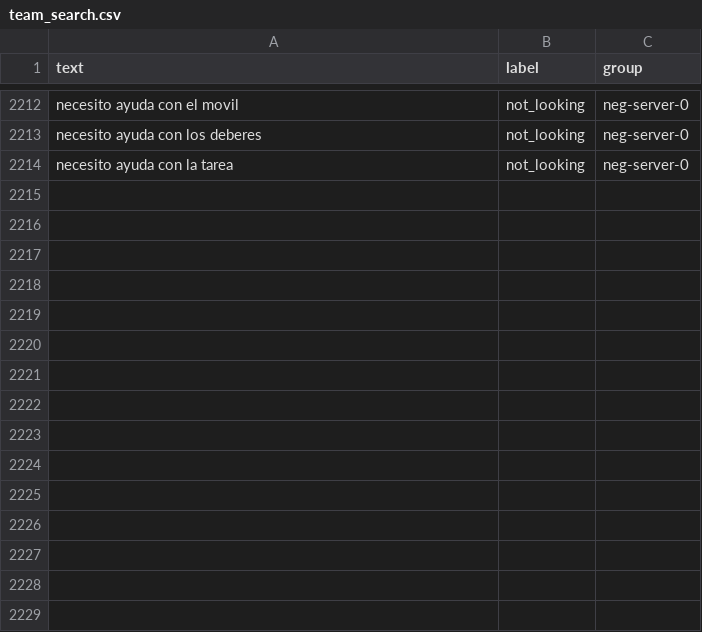
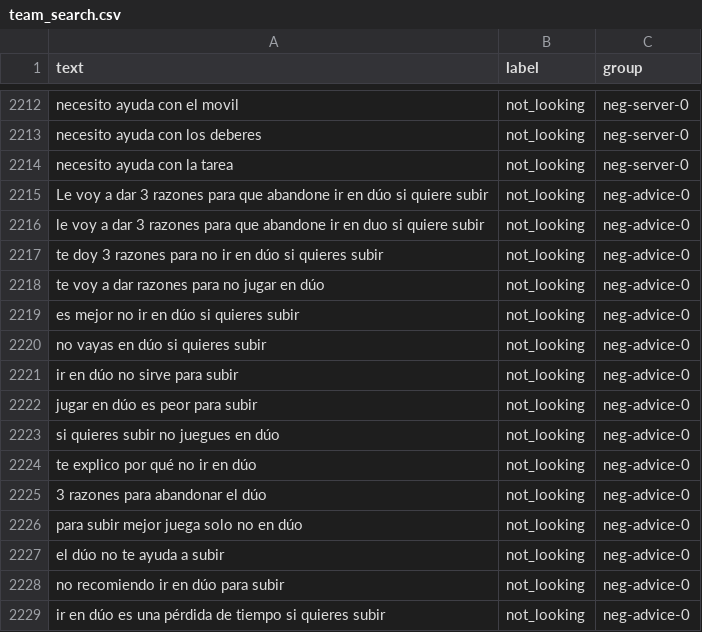
Before and after one commit to ts-community/clasificador-texto-ml, a CSV file: data/team_search.csv, drawn as a sheet; only a part is shown, gaps mark what is left out; the diff names each change by its address in the sheet, - before the commit and + after, or states it on an @@ line.

Commit message:
team_search: consejos de duo/subir como negativos

```diff
--- a/data/team_search.csv
+++ b/data/team_search.csv
+row 2215: Le voy a dar 3 razones para que abandone ir en dúo si quiere subir | not_looking | neg-advice-0
+row 2216: le voy a dar 3 razones para que abandone ir en duo si quiere subir | not_looking | neg-advice-0
+row 2217: te doy 3 razones para no ir en dúo si quieres subir | not_looking | neg-advice-0
+row 2218: te voy a dar razones para no jugar en dúo | not_looking | neg-advice-0
+row 2219: es mejor no ir en dúo si quieres subir | not_looking | neg-advice-0
+row 2220: no vayas en dúo si quieres subir | not_looking | neg-advice-0
+row 2221: ir en dúo no sirve para subir | not_looking | neg-advice-0
+row 2222: jugar en dúo es peor para subir | not_looking | neg-advice-0
+row 2223: si quieres subir no juegues en dúo | not_looking | neg-advice-0
+row 2224: te explico por qué no ir en dúo | not_looking | neg-advice-0
+row 2225: 3 razones para abandonar el dúo | not_looking | neg-advice-0
+row 2226: para subir mejor juega solo no en dúo | not_looking | neg-advice-0
+row 2227: el dúo no te ayuda a subir | not_looking | neg-advice-0
+row 2228: no recomiendo ir en dúo para subir | not_looking | neg-advice-0
+row 2229: ir en dúo es una pérdida de tiempo si quieres subir | not_looking | neg-advice-0
```
Also changed, not shown: 1 other file.
